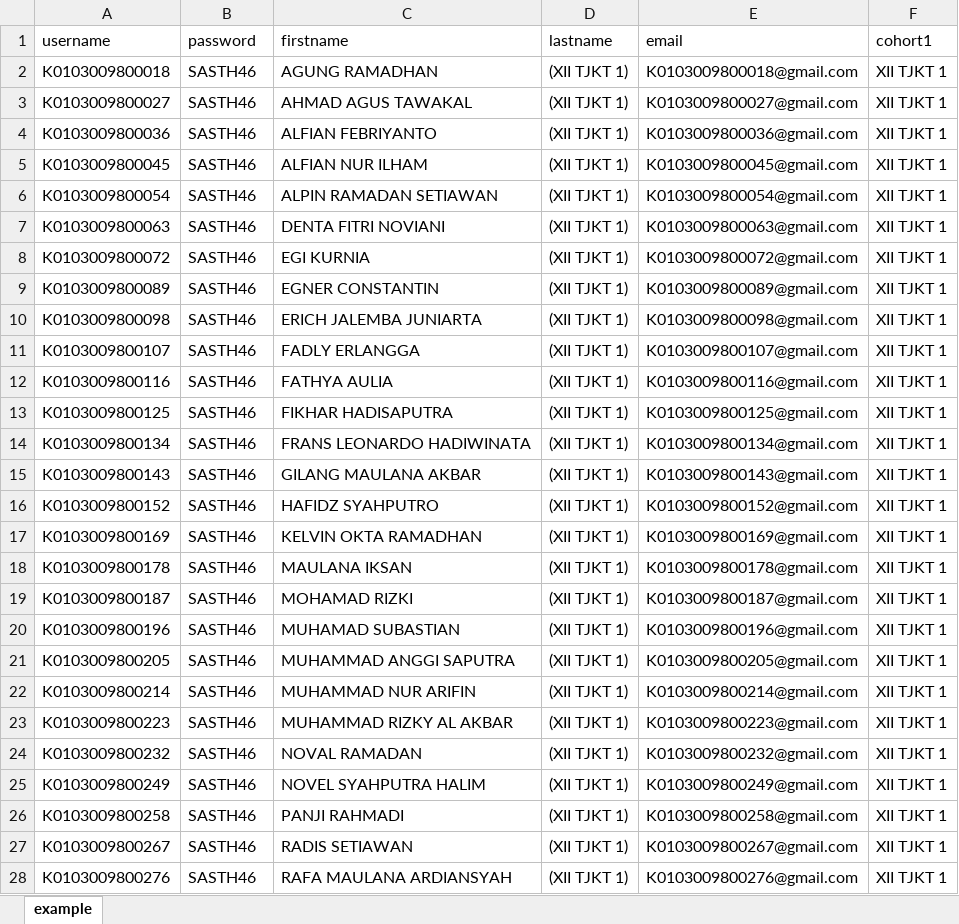
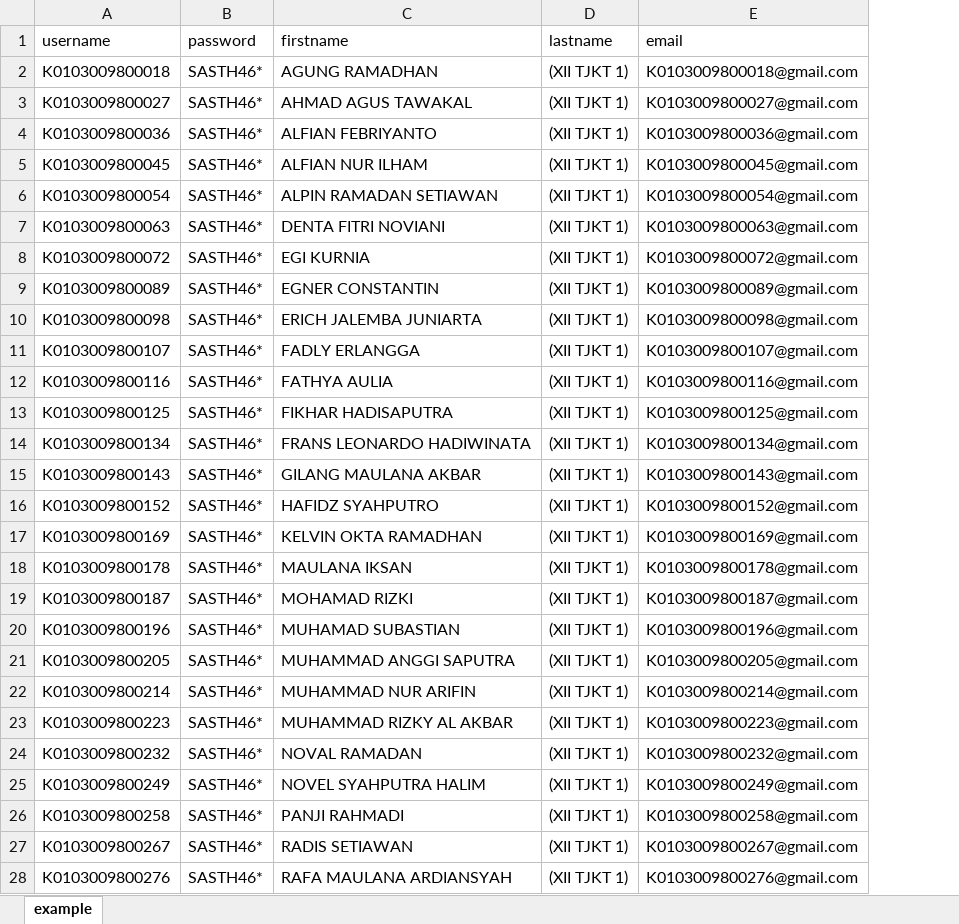
Before and after one commit to webdev14program/cbt2.0admin, an Excel workbook: temp_doc/PESERTA UJIAN MOODLE XII SAS 2024.xlsx, sheet example, drawn as a sheet; only a part is shown; values as stored, in another font and other column widths than the file's, no borders; the diff covers the shown part only; the diff names each change by its address in the sheet, - before the commit and + after, or states it on an @@ line.

```diff
--- a/temp_doc/PESERTA UJIAN MOODLE XII SAS 2024.xlsx (sheet example)
+++ b/temp_doc/PESERTA UJIAN MOODLE XII SAS 2024.xlsx (sheet example)
-column F (cohort1), rows 2-28: all XII TJKT 1
-B2:B28 (password): SASTH46
+B2:B28 (password): SASTH46*
```
Also changed, not shown: 219 edited cells elsewhere in this sheet, formulas that keep their value, 3 other files.
